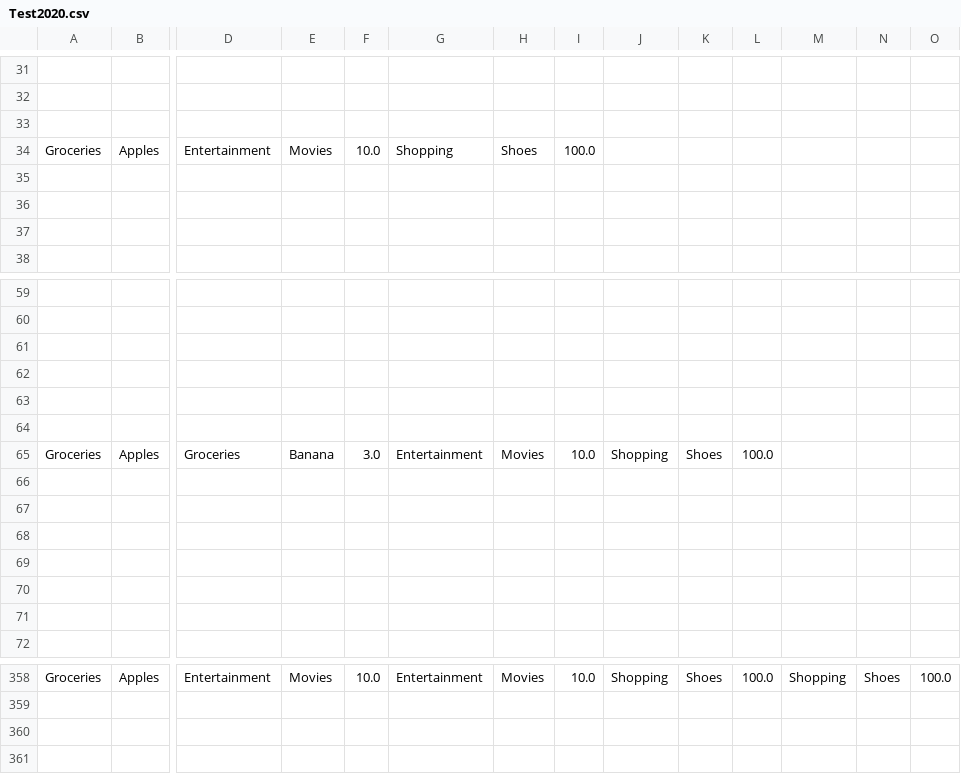
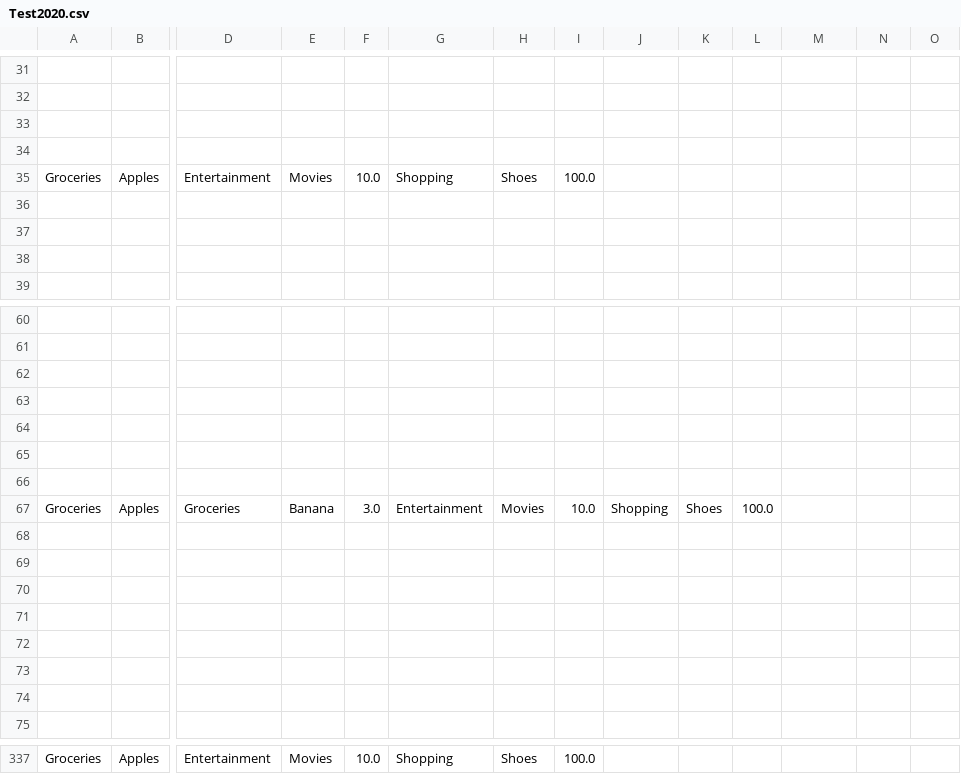
Before and after one commit to FAUOOSWD-GROUP12/BudgetManager, a CSV file: src/main/resources/Test2020.csv, drawn as a sheet; only a part is shown, gaps mark what is left out; addresses are those after the commit; rows hold the shown columns only; the diff covers the shown part only; the diff names each change by its address in the sheet, - before the commit and + after, or states it on an @@ line.

```diff
--- a/src/main/resources/Test2020.csv
+++ b/src/main/resources/Test2020.csv
+row 34: (empty)
+row 66: (empty)
+row 68: (empty)
-G337: Entertainment
+G337: Shopping
-H337: Movies
+H337: Shoes
-I337: 10.0
+I337: 100.0
-J337: Shopping
+J337: (empty)
-K337: Shoes
+K337: (empty)
-L337: 100.0
+L337: (empty)
-M337: Shopping
+M337: (empty)
-N337: Shoes
+N337: (empty)
-O337: 100.0
+O337: (empty)
```
Also changed, not shown: 36 added rows, 60 removed rows and 1 moved row elsewhere in this file, out/production/BudgetManager/Test2020.csv, out/production/BudgetManager/main/resources/Test2020.csv, 3 other files.
